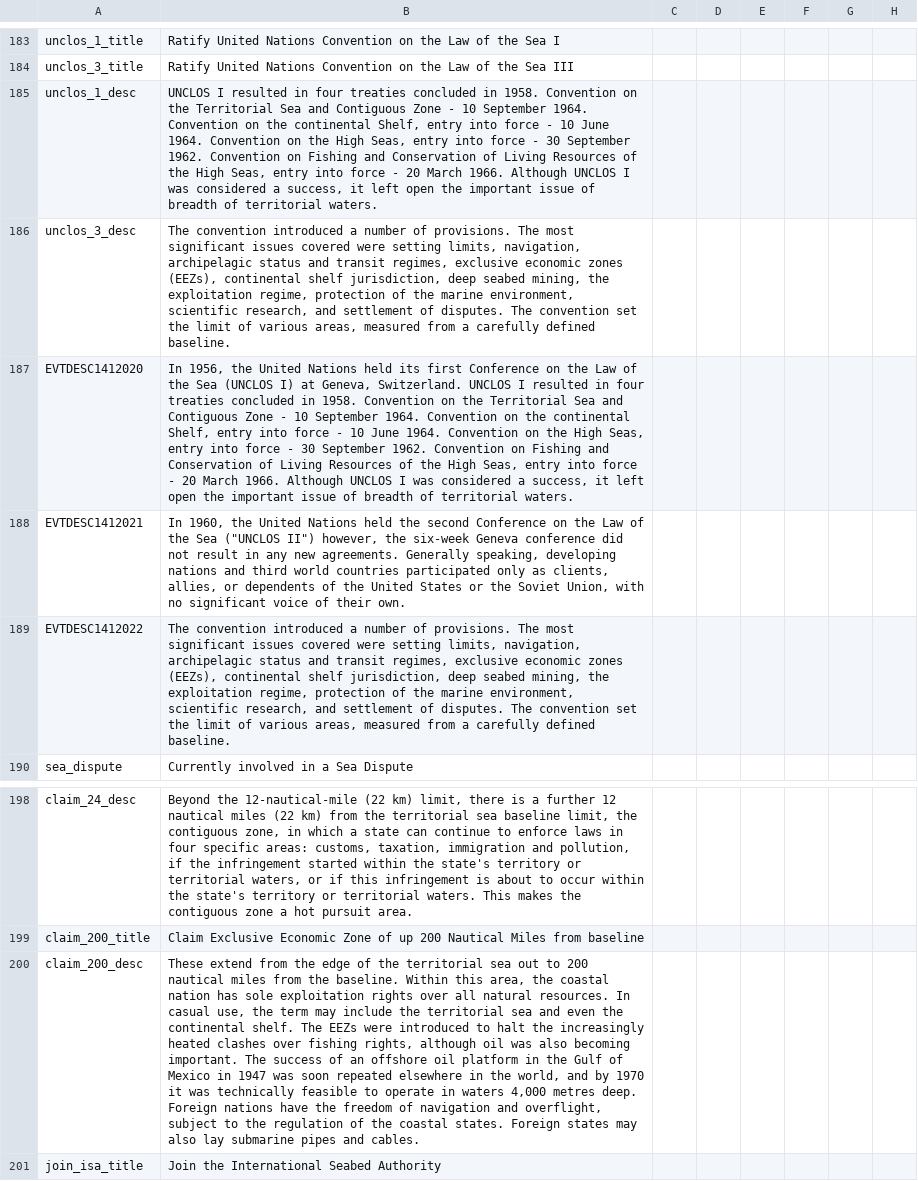
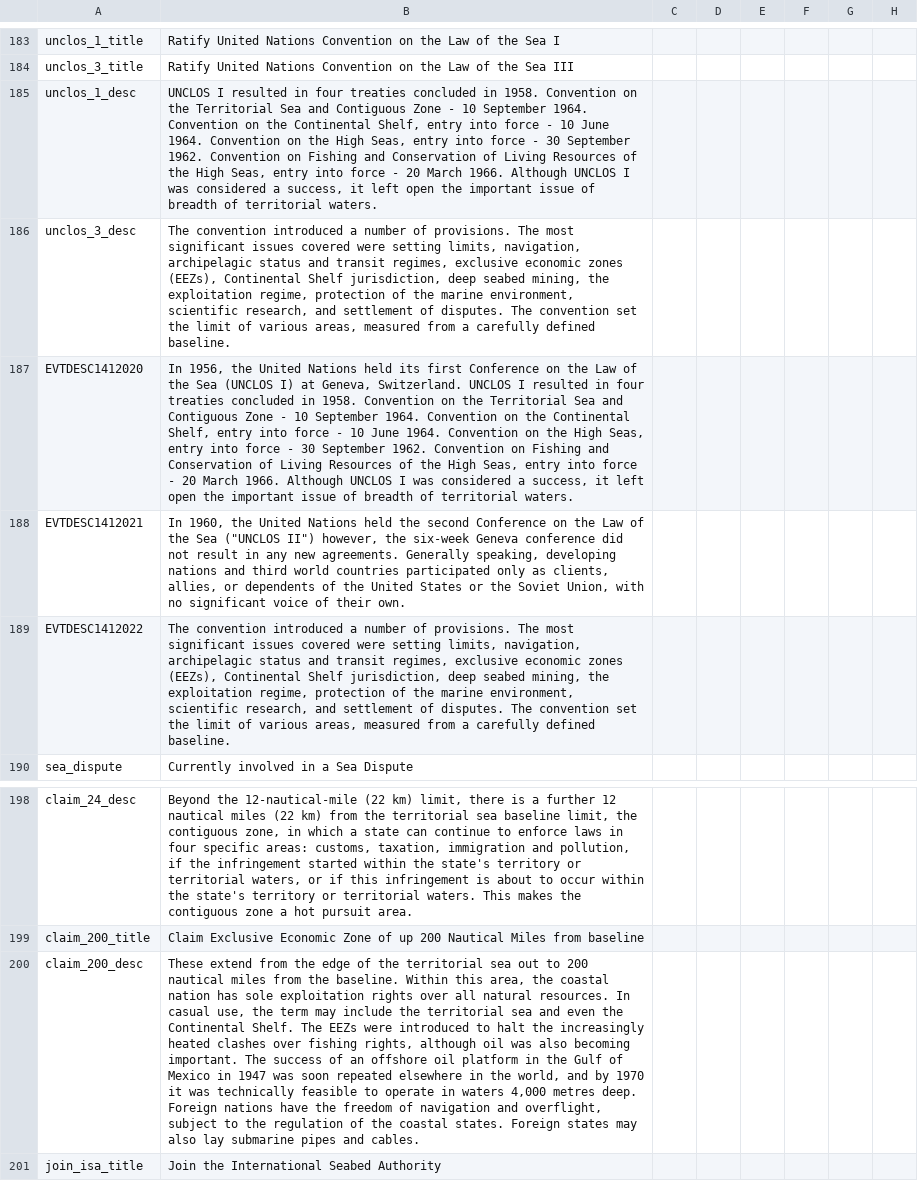
Before and after one commit to ccfox/CWE-FoxFork, a CSV file: CWEFanFork/localisation/Essential Localisation.csv, drawn as a sheet; only a part is shown, gaps mark what is left out; the diff names each change by its address in the sheet, - before the commit and + after, or states it on an @@ line.

```diff
--- a/CWEFanFork/localisation/Essential Localisation.csv
+++ b/CWEFanFork/localisation/Essential Localisation.csv
-B185: …on the continental Shelf, entry…
+B185: …on the Continental Shelf, entry…
-B186: …zones (EEZs), continental shelf jurisdiction, deep…
+B186: …zones (EEZs), Continental Shelf jurisdiction, deep…
-B187: …on the continental Shelf, entry…
+B187: …on the Continental Shelf, entry…
-B189: …zones (EEZs), continental shelf jurisdiction, deep…
+B189: …zones (EEZs), Continental Shelf jurisdiction, deep…
-B200: …even the continental shelf. The EEZs…
+B200: …even the Continental Shelf. The EEZs…
```
Also changed, not shown: CWEFanFork/localisation/Chrisfox's events.csv, CWEFanFork/localisation/Elia's events.csv, 2 other files.
